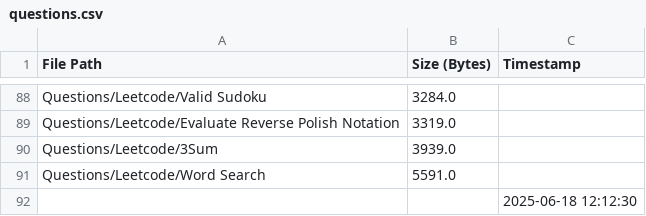
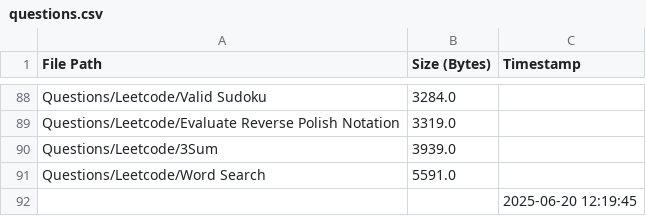
Before and after one commit to AyanRuzdan/cse-material, a CSV file: questions.csv, drawn as a sheet; only a part is shown, gaps mark what is left out.

```diff
--- a/questions.csv
+++ b/questions.csv
@@ -91,2 +91,2 @@ Questions/Leetcode/3Sum,3939.0,
 Questions/Leetcode/Word Search,5591.0,
-,,2025-06-18 12:12:30
+,,2025-06-20 12:19:45
```
Also changed, not shown: notes.csv.
